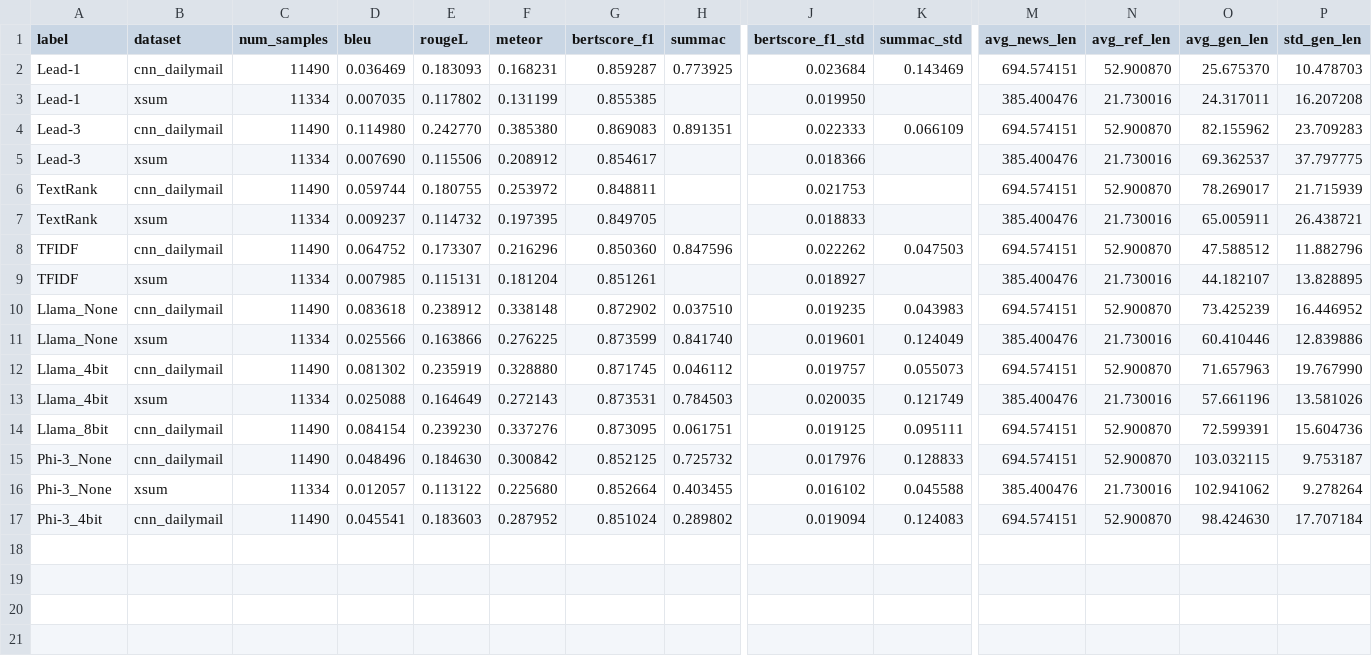
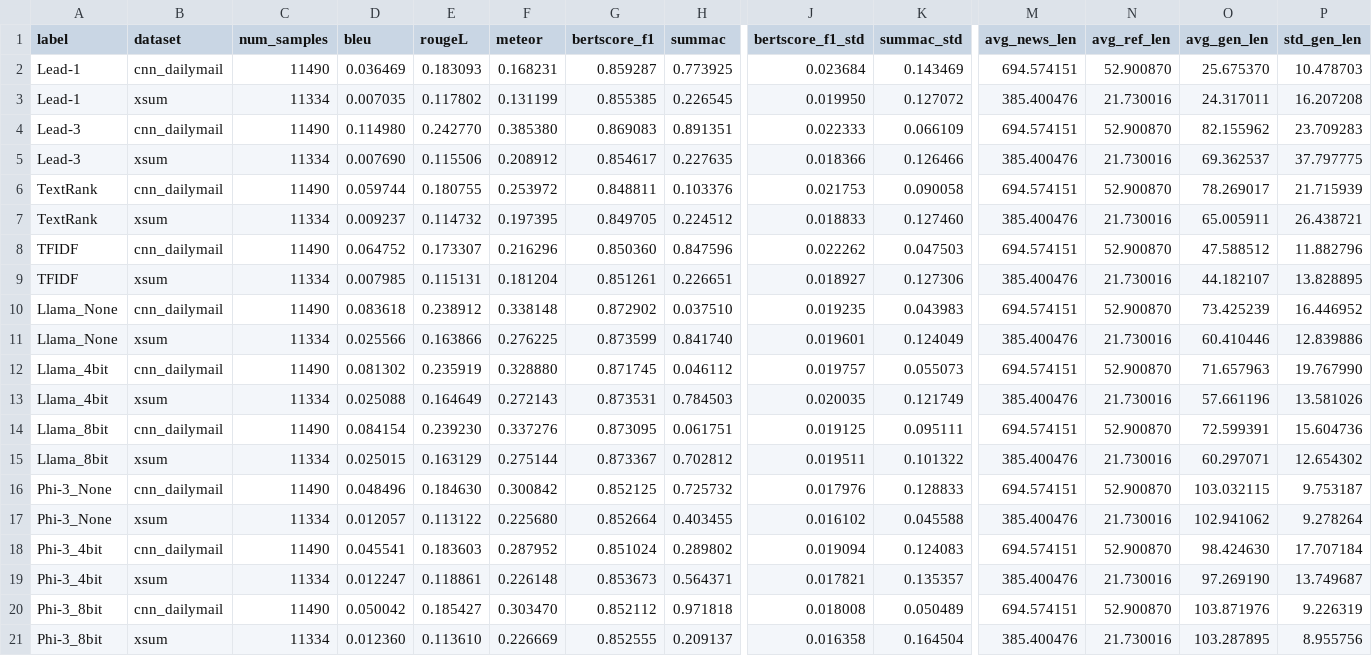
Before and after one commit to milannal1m/nlp-project-working-name, a CSV file: whole_dataset_results/results.csv, drawn as a sheet; only a part is shown, gaps mark what is left out; rows hold the shown columns only; the diff names each change by its address in the sheet, - before the commit and + after, or states it on an @@ line.

Commit message:
Complete full test-split results (20/20) with SummaC scoring fix

```diff
--- a/whole_dataset_results/results.csv
+++ b/whole_dataset_results/results.csv
-H3 (summac): (empty)
+H3 (summac): 0.226545
-K3 (summac_std): (empty)
+K3 (summac_std): 0.127072
-H5 (summac): (empty)
+H5 (summac): 0.227635
-K5 (summac_std): (empty)
+K5 (summac_std): 0.126466
-H6 (summac): (empty)
+H6 (summac): 0.103376
-K6 (summac_std): (empty)
+K6 (summac_std): 0.090058
-H7 (summac): (empty)
+H7 (summac): 0.224512
-K7 (summac_std): (empty)
+K7 (summac_std): 0.127460
-H9 (summac): (empty)
+H9 (summac): 0.226651
-K9 (summac_std): (empty)
+K9 (summac_std): 0.127306
+row 15: Llama_8bit | xsum | 11334 | 0.025015 | 0.163129 | 0.275144 | 0.873367 | 0.702812 | 0.019511 | 0.101322 | 385.400476 | 21.730016 | 60.297071 | 12.654302
+row 19: Phi-3_4bit | xsum | 11334 | 0.012247 | 0.118861 | 0.226148 | 0.853673 | 0.564371 | 0.017821 | 0.135357 | 385.400476 | 21.730016 | 97.269190 | 13.749687
+row 20: Phi-3_8bit | cnn_dailymail | 11490 | 0.050042 | 0.185427 | 0.303470 | 0.852112 | 0.971818 | 0.018008 | 0.050489 | 694.574151 | 52.900870 | 103.871976 | 9.226319
+row 21: Phi-3_8bit | xsum | 11334 | 0.012360 | 0.113610 | 0.226669 | 0.852555 | 0.209137 | 0.016358 | 0.164504 | 385.400476 | 21.730016 | 103.287895 | 8.955756
```
Also changed, not shown: results/results.csv, 30 other files.
